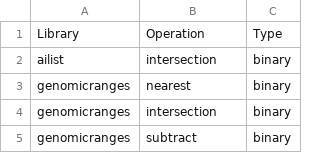
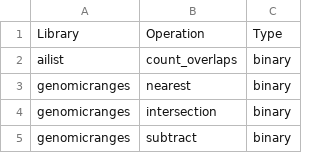
Before and after one commit to maxtico/benchmarks, a TSV file: operations.tsv, drawn as a sheet; only a part is shown; the diff covers the shown part only.

Commit message:
count overlap operation

```diff
--- a/operations.tsv
+++ b/operations.tsv
@@ -1,3 +1,3 @@
 Library,Operation,Type
-ailist,intersection,binary
+ailist,count_overlaps,binary
 genomicranges,nearest,binary
```
Also changed, not shown: 7 added rows elsewhere in this file, 8 other files.
